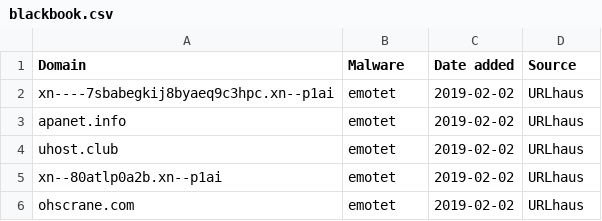
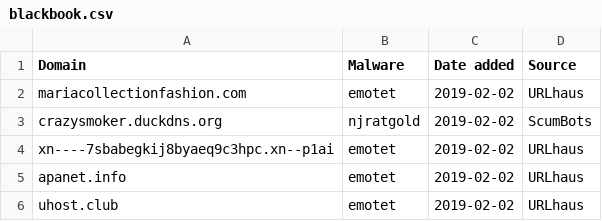
Before and after one commit to stamparm/blackbook, a CSV file: blackbook.csv, drawn as a sheet; only a part is shown; the shorter side is filled out with more unchanged rows.

Commit message:
Automatic update

```diff
--- a/blackbook.csv
+++ b/blackbook.csv
@@ -1,2 +1,4 @@
 Domain,Malware,Date added,Source
+mariacollectionfashion.com,emotet,2019-02-02,URLhaus
+crazysmoker.duckdns.org,njratgold,2019-02-02,ScumBots
 xn----7sbabegkij8byaeq9c3hpc.xn--p1ai,emotet,2019-02-02,URLhaus
```
